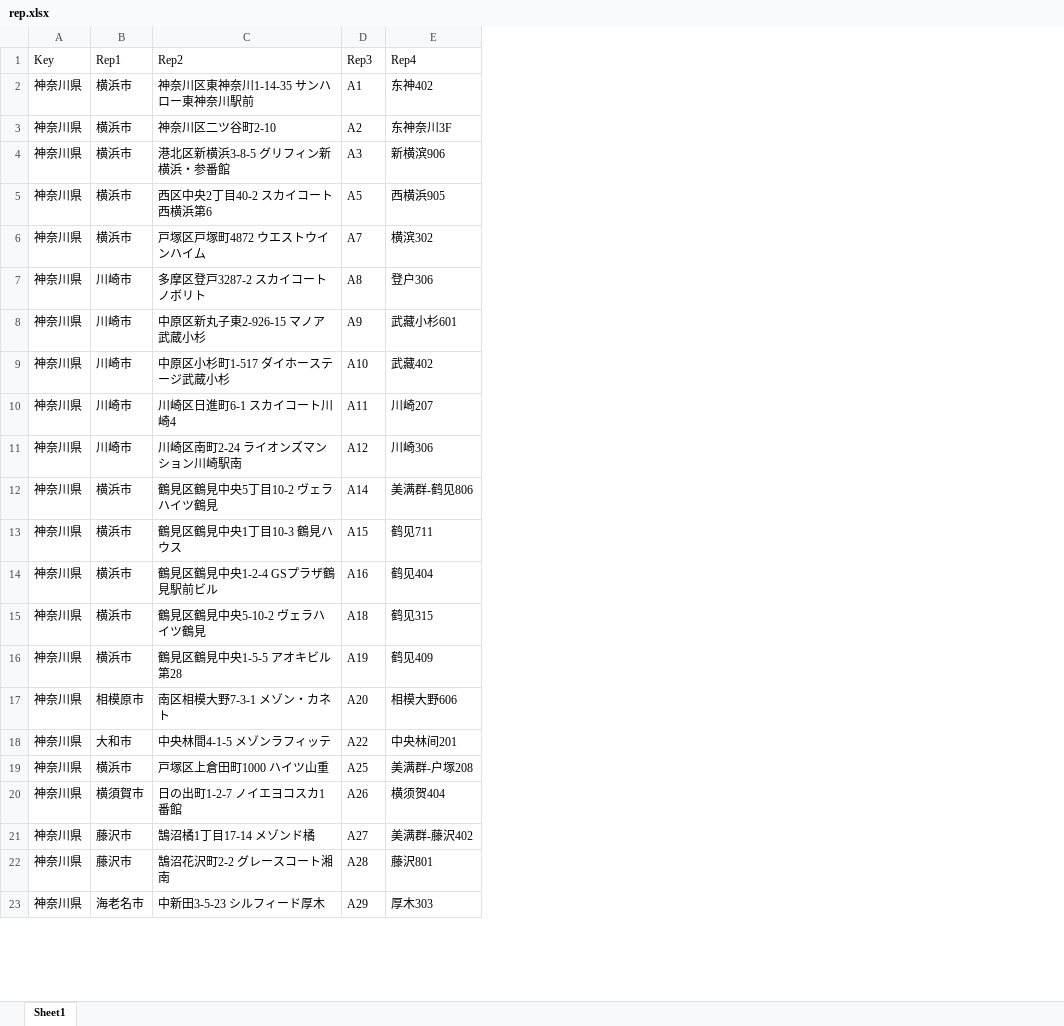
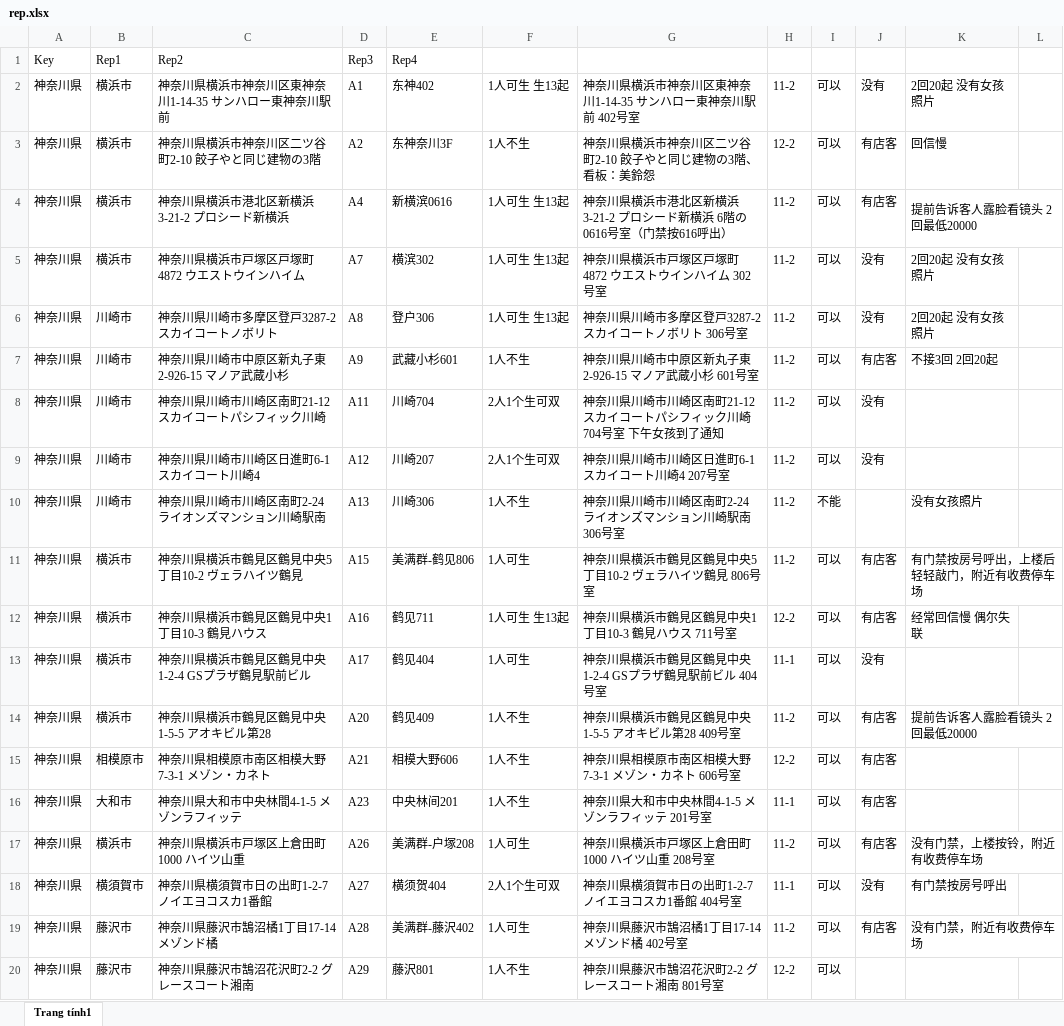
Before and after one commit to vhd0/telegram-template-bot, an Excel workbook: rep.xlsx, sheet Trang tính1, drawn as a sheet; only a part is shown; values as stored, in another font and other column widths than the file's, no cell formats; charts and pictures not drawn; removed rows and columns are numbered as before the commit, all else as after; the diff covers the shown part only; the diff names each change by its address in the sheet, - before the commit and + after, or states it on an @@ line.

Commit message:
Automated update: rep.xlsx from Google Drive

```diff
--- a/rep.xlsx (sheet Trang tính1)
+++ b/rep.xlsx (sheet Trang tính1)
-sheet tab: Sheet1
+sheet tab: Trang tính1
-column C, rows 1-4: Rep2 | 神奈川区東神奈川1-14-35 サンハロー東神奈川駅前 | 神奈川区二ツ谷町2-10 | 港北区新横浜3-8-5 グリフィン新横浜・参番館; rows 6-8: 戸塚区戸塚町4872 ウエストウインハイム | 多摩区登戸3287-2 スカイコートノボリト | 中原区新丸子東2-926-15 マノア武蔵小杉; rows 10-11: 川崎区日進町6-1 スカイコート川崎4 | 川崎区南町2-24 ライオンズマンション川崎駅南; rows 13-18: 鶴見区鶴見中央1丁目10-3 鶴見ハウス | 鶴見区鶴見中央1-2-4 GSプラザ鶴見駅前ビル | 鶴見区鶴見中央5-10-2 ヴェラハイツ鶴見 | 鶴見区鶴見中央1-5-5 アオキビル第28 | 南区相模大野7-3-1 メゾン・カネト | 中央林間4-1-5 メゾンラフィッテ; rows 20-23: 日の出町1-2-7 ノイエヨコスカ1番館 | 鵠沼橘1丁目17-14 メゾンド橘 | 鵠沼花沢町2-2 グレースコート湘南 | 中新田3-5-23 シルフィード厚木
+column C, rows 1-9: Rep2 | 神奈川県横浜市神奈川区東神奈川1-14-35 サンハロー東神奈川駅前 | 神奈川県横浜市神奈川区二ツ谷町2-10 餃子やと同じ建物の3階 | 神奈川県横浜市港北区新横浜3-21-2 プロシード新横浜 | 神奈川県横浜市戸塚区戸塚町4872 ウエストウインハイム | 神奈川県川崎市多摩区登戸3287-2 スカイコートノボリト | 神奈川県川崎市中原区新丸子東2-926-15 マノア武蔵小杉 | 神奈川県川崎市川崎区南町21-12 スカイコートパシフィック川崎 | 神奈川県川崎市川崎区日進町6-1 スカイコート川崎4; rows 11-20: 神奈川県横浜市鶴見区鶴見中央5丁目10-2 ヴェラハイツ鶴見 | 神奈川県横浜市鶴見区鶴見中央1丁目10-3 鶴見ハウス | 神奈川県横浜市鶴見区鶴見中央1-2-4 GSプラザ鶴見駅前ビル | 神奈川県横浜市鶴見区鶴見中央1-5-5 アオキビル第28 | 神奈川県相模原市南区相模大野7-3-1 メゾン・カネト | 神奈川県大和市中央林間4-1-5 メゾンラフィッテ | 神奈川県横浜市戸塚区上倉田町1000 ハイツ山重 | 神奈川県横須賀市日の出町1-2-7 ノイエヨコスカ1番館 | 神奈川県藤沢市鵠沼橘1丁目17-14 メゾンド橘 | 神奈川県藤沢市鵠沼花沢町2-2 グレースコート湘南
+column F, rows 2-9: 1人可生 生13起 | 1人不生 | 1人可生 生13起 | 1人可生 生13起 | 1人可生 生13起 | 1人不生 | 2人1个生可双 | 2人1个生可双; rows 11-20: 1人可生 | 1人可生 生13起 | 1人可生 | 1人不生 | 1人不生 | 1人不生 | 1人可生 | 2人1个生可双 | 1人可生 | 1人不生
+column G, rows 2-9: 神奈川県横浜市神奈川区東神奈川1-14-35 サンハロー東神奈川駅前 402号室 | 神奈川県横浜市神奈川区二ツ谷町2-10 餃子やと同じ建物の3階、看板：美鈴怨 | 神奈川県横浜市港北区新横浜3-21-2 プロシード新横浜 6階の0616号室（门禁按616呼出） | 神奈川県横浜市戸塚区戸塚町4872 ウエストウインハイム 302号室 | 神奈川県川崎市多摩区登戸3287-2 スカイコートノボリト 306号室 | 神奈川県川崎市中原区新丸子東2-926-15 マノア武蔵小杉 601号室 | 神奈川県川崎市川崎区南町21-12 スカイコートパシフィック川崎 704号室 下午女孩到了通知 | 神奈川県川崎市川崎区日進町6-1 スカイコート川崎4 207号室; rows 11-20: 神奈川県横浜市鶴見区鶴見中央5丁目10-2 ヴェラハイツ鶴見 806号室 | 神奈川県横浜市鶴見区鶴見中央1丁目10-3 鶴見ハウス 711号室 | 神奈川県横浜市鶴見区鶴見中央1-2-4 GSプラザ鶴見駅前ビル 404号室 | 神奈川県横浜市鶴見区鶴見中央1-5-5 アオキビル第28 409号室 | 神奈川県相模原市南区相模大野7-3-1 メゾン・カネト 606号室 | 神奈川県大和市中央林間4-1-5 メゾンラフィッテ 201号室 | 神奈川県横浜市戸塚区上倉田町1000 ハイツ山重 208号室 | 神奈川県横須賀市日の出町1-2-7 ノイエヨコスカ1番館 404号室 | 神奈川県藤沢市鵠沼橘1丁目17-14 メゾンド橘 402号室 | 神奈川県藤沢市鵠沼花沢町2-2 グレースコート湘南 801号室
+column H, rows 2-9: 11-2 | 12-2 | 11-2 | 11-2 | 11-2 | 11-2 | 11-2 | 11-2; rows 11-20: 11-2 | 12-2 | 11-1 | 11-2 | 12-2 | 11-1 | 11-2 | 11-1 | 11-2 | 12-2
+column I, rows 2-9: all 可以; rows 11-20: all 可以
+column J, rows 2-9: 没有 | 有店客 | 有店客 | 没有 | 没有 | 有店客 | 没有 | 没有; rows 11-19: 有店客 | 有店客 | 没有 | 有店客 | 有店客 | 有店客 | 有店客 | 没有 | 有店客
+column K, rows 2-7: 2回20起 没有女孩照片 | 回信慢 | 提前告诉客人露脸看镜头 2回最低20000 | 2回20起 没有女孩照片 | 2回20起 没有女孩照片 | 不接3回 2回20起; rows 11-19: 有门禁按房号呼出，上楼后轻轻敲门，附近有收费停车场 | 经常回信慢 偶尔失联 |  | 提前告诉客人露脸看镜头 2回最低20000 |  |  | 没有门禁，上楼按铃，附近有收费停车场 | 有门禁按房号呼出 | 没有门禁，附近有收费停车场
+column L, empty
-D4: A3
+D4: A4
-E4: 新横滨906
+E4: 新横滨0616
-row 5: 神奈川県 | 横浜市 | 西区中央2丁目40-2 スカイコート西横浜第6 | A5 | 西横浜905
-row 9: 神奈川県 | 川崎市 | 中原区小杉町1-517 ダイホーステージ武蔵小杉 | A10 | 武藏402
-E8: 川崎207
+E8: 川崎704
-E9: 川崎306
+E9: 川崎207
-row 12: 神奈川県 | 横浜市 | 鶴見区鶴見中央5丁目10-2 ヴェラハイツ鶴見 | A14 | 美满群-鹤见806
+row 10: 神奈川県 | 川崎市 | 神奈川県川崎市川崎区南町2-24 ライオンズマンション川崎駅南 | A13 | 川崎306 | 1人不生 | 神奈川県川崎市川崎区南町2-24 ライオンズマンション川崎駅南 306号室 | 11-2 | 不能 |  | 没有女孩照片
-E11: 鹤见711
+E11: 美满群-鹤见806
-E12: 鹤见404
+E12: 鹤见711
-D13: A18
+D13: A17
-E13: 鹤见315
+E13: 鹤见404
-D14: A19
+D14: A20
-D15: A20
+D15: A21
-D16: A22
+D16: A23
-row 19: 神奈川県 | 横浜市 | 戸塚区上倉田町1000 ハイツ山重 | A25 | 美满群-户塚208
-B17: 横須賀市
+B17: 横浜市
-E17: 横须贺404
+E17: 美满群-户塚208
-B18: 藤沢市
+B18: 横須賀市
-E18: 美满群-藤沢402
+E18: 横须贺404
-E19: 藤沢801
+E19: 美满群-藤沢402
-B20: 海老名市
+B20: 藤沢市
-E20: 厚木303
+E20: 藤沢801
```
Also changed, not shown: 18 added rows, 20 removed rows and 14 edited cells elsewhere in this sheet, cell formats, formulas that keep their value, charts or pictures.
